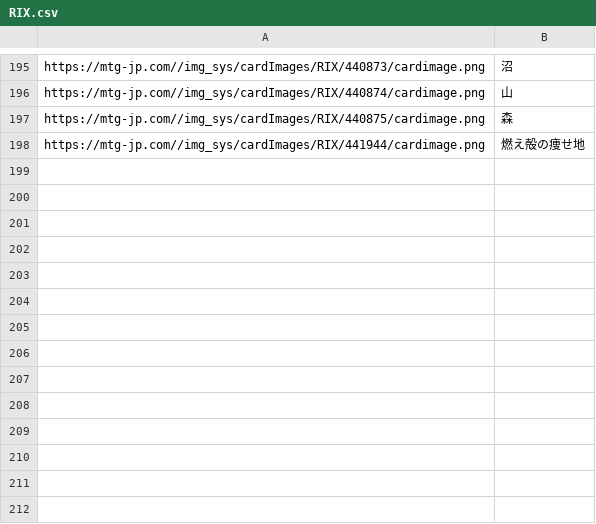
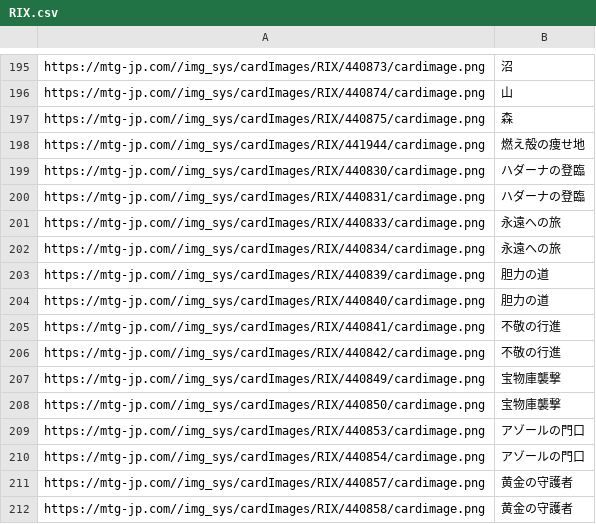
Before and after one commit to r-takahama/magic-proxy-generator, a CSV file: data/RIX.csv, drawn as a sheet; only a part is shown, gaps mark what is left out.

```diff
--- a/data/RIX.csv
+++ b/data/RIX.csv
@@ -198 +198,15 @@ https://mtg-jp.com//img_sys/cardImages/RIX/440875/cardimage.png,森
 https://mtg-jp.com//img_sys/cardImages/RIX/441944/cardimage.png,燃え殻の痩せ地
+https://mtg-jp.com//img_sys/cardImages/RIX/440830/cardimage.png,ハダーナの登臨
+https://mtg-jp.com//img_sys/cardImages/RIX/440831/cardimage.png,ハダーナの登臨
+https://mtg-jp.com//img_sys/cardImages/RIX/440833/cardimage.png,永遠への旅
+https://mtg-jp.com//img_sys/cardImages/RIX/440834/cardimage.png,永遠への旅
+https://mtg-jp.com//img_sys/cardImages/RIX/440839/cardimage.png,胆力の道
+https://mtg-jp.com//img_sys/cardImages/RIX/440840/cardimage.png,胆力の道
+https://mtg-jp.com//img_sys/cardImages/RIX/440841/cardimage.png,不敬の行進
+https://mtg-jp.com//img_sys/cardImages/RIX/440842/cardimage.png,不敬の行進
+https://mtg-jp.com//img_sys/cardImages/RIX/440849/cardimage.png,宝物庫襲撃
+https://mtg-jp.com//img_sys/cardImages/RIX/440850/cardimage.png,宝物庫襲撃
+https://mtg-jp.com//img_sys/cardImages/RIX/440853/cardimage.png,アゾールの門口
+https://mtg-jp.com//img_sys/cardImages/RIX/440854/cardimage.png,アゾールの門口
+https://mtg-jp.com//img_sys/cardImages/RIX/440857/cardimage.png,黄金の守護者
+https://mtg-jp.com//img_sys/cardImages/RIX/440858/cardimage.png,黄金の守護者
```
Also changed, not shown: data/XLN.csv.
